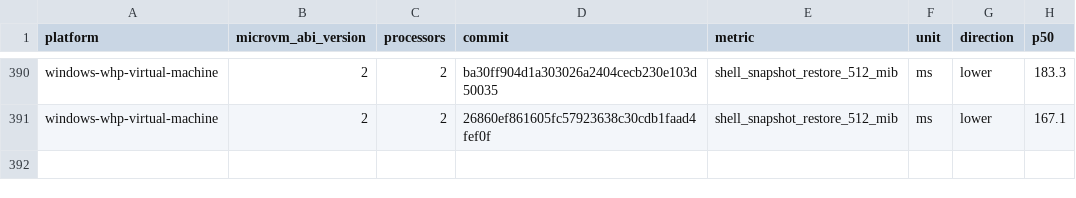
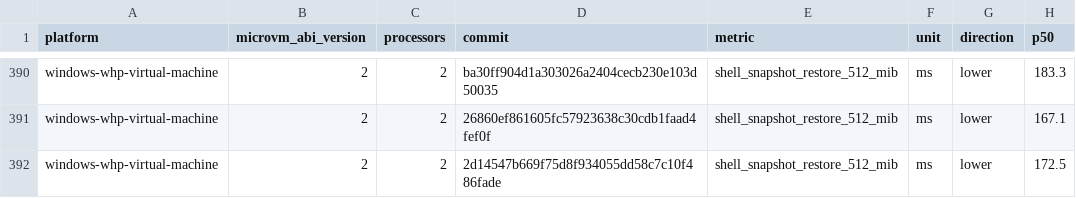
Before and after one commit to microsoft/nvx, a CSV file: data/windows-whp-virtual-machine-microvm-v2-2vcpu.csv, drawn as a sheet; only a part is shown, gaps mark what is left out; the diff names each change by its address in the sheet, - before the commit and + after, or states it on an @@ line.

```diff
--- a/data/windows-whp-virtual-machine-microvm-v2-2vcpu.csv
+++ b/data/windows-whp-virtual-machine-microvm-v2-2vcpu.csv
+row 392: windows-whp-virtual-machine | 2 | 2 | 2d14547b669f75d8f934055dd58c7c10f486fade | shell_snapshot_restore_512_mib | ms | lower | 172.5
```
Also changed, not shown: data/linux-kvm-virtual-machine-microvm-v2-2vcpu.csv, data/linux-mshv-virtual-machine-microvm-v2-2vcpu.csv, 9 other files.
